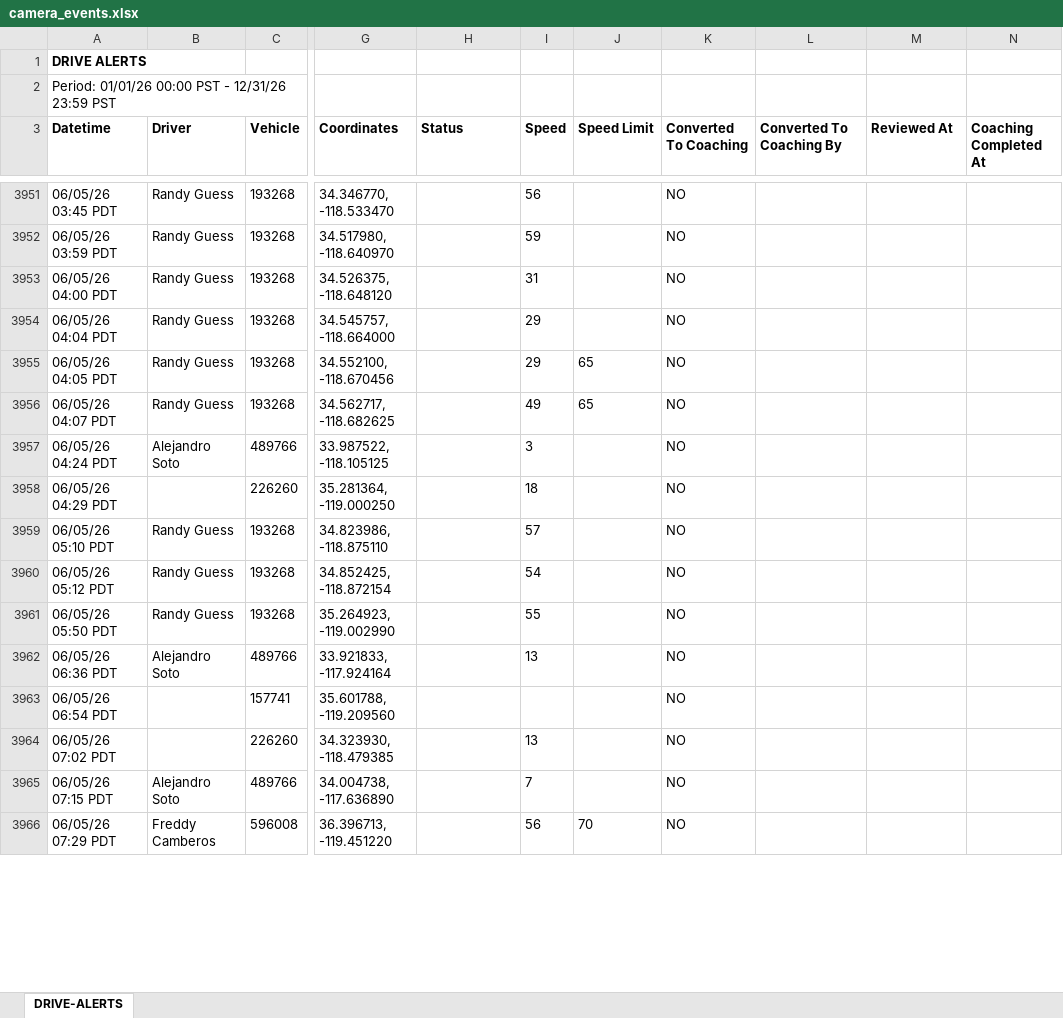
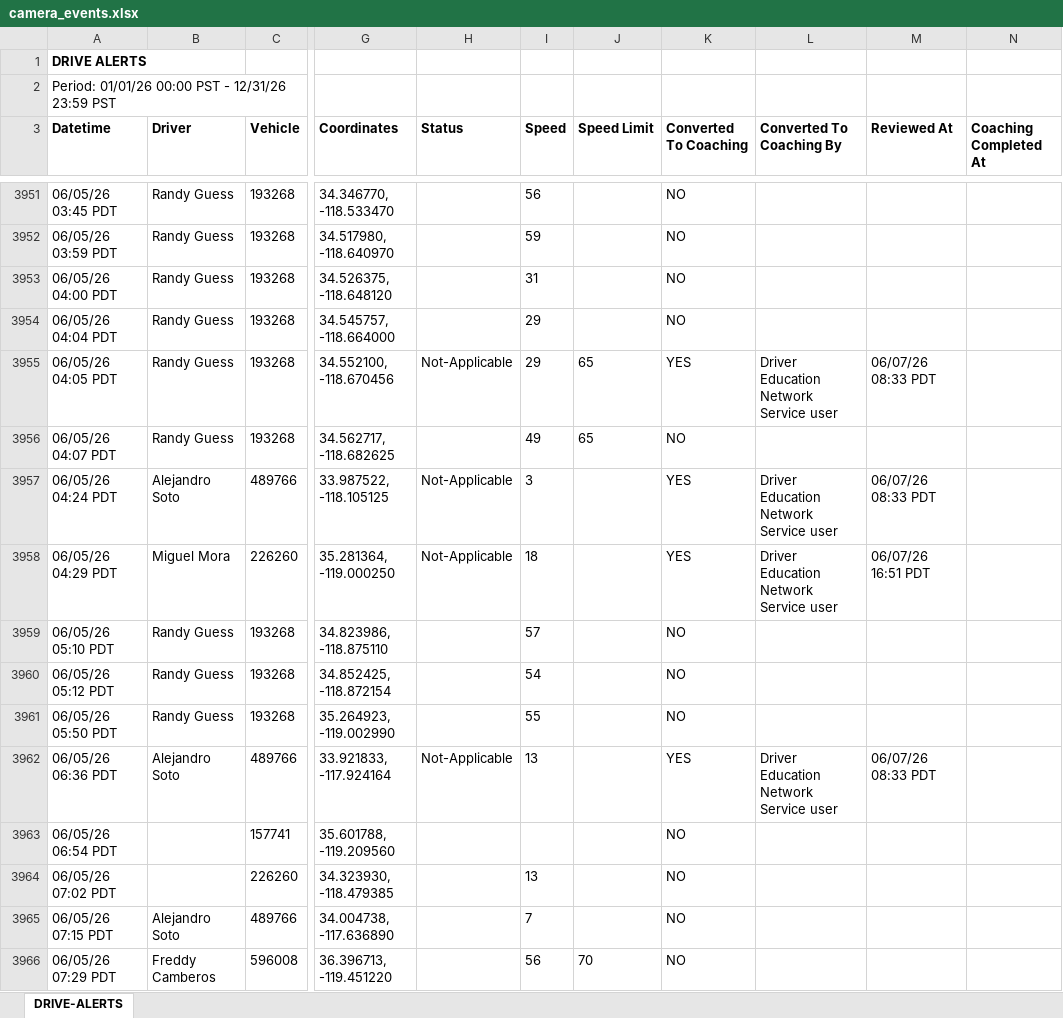
Before and after one commit to jmullins-DEN/3L-Solutions, an Excel workbook: camera_events.xlsx, sheet DRIVE-ALERTS, drawn as a sheet; only a part is shown, gaps mark what is left out; values as stored, in another font and other column widths than the file's, no borders; the diff covers the shown part only; the diff names each change by its address in the sheet, - before the commit and + after, or states it on an @@ line.

```diff
--- a/camera_events.xlsx (sheet DRIVE-ALERTS)
+++ b/camera_events.xlsx (sheet DRIVE-ALERTS)
-H3955 (Status): (empty)
+H3955 (Status): Not-Applicable
-K3955 (Converted To Coaching): NO
+K3955 (Converted To Coaching): YES
-L3955 (Converted To Coaching By): (empty)
+L3955 (Converted To Coaching By): Driver Education Network Service user
-M3955 (Reviewed At): (empty)
+M3955 (Reviewed At): 06/07/26 08:33 PDT
-H3957:H3958 (Status): (empty)
+H3957:H3958 (Status): Not-Applicable
-K3957:K3958 (Converted To Coaching): NO
+K3957:K3958 (Converted To Coaching): YES
-L3957:L3958 (Converted To Coaching By): (empty)
+L3957:L3958 (Converted To Coaching By): Driver Education Network Service user
-M3957 (Reviewed At): (empty)
+M3957 (Reviewed At): 06/07/26 08:33 PDT
-B3958 (Driver): (empty)
+B3958 (Driver): Miguel Mora
-M3958 (Reviewed At): (empty)
+M3958 (Reviewed At): 06/07/26 16:51 PDT
-H3962 (Status): (empty)
+H3962 (Status): Not-Applicable
-K3962 (Converted To Coaching): NO
+K3962 (Converted To Coaching): YES
-L3962 (Converted To Coaching By): (empty)
+L3962 (Converted To Coaching By): Driver Education Network Service user
-M3962 (Reviewed At): (empty)
+M3962 (Reviewed At): 06/07/26 08:33 PDT
```
Also changed, not shown: 161 added rows, 4 moved rows and 160 edited cells elsewhere in this sheet.
